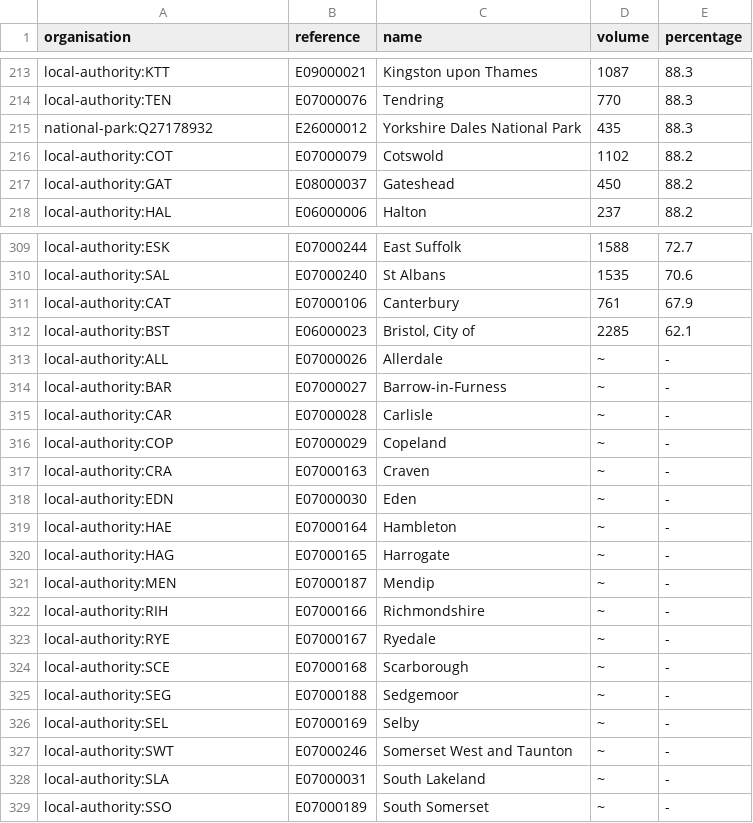
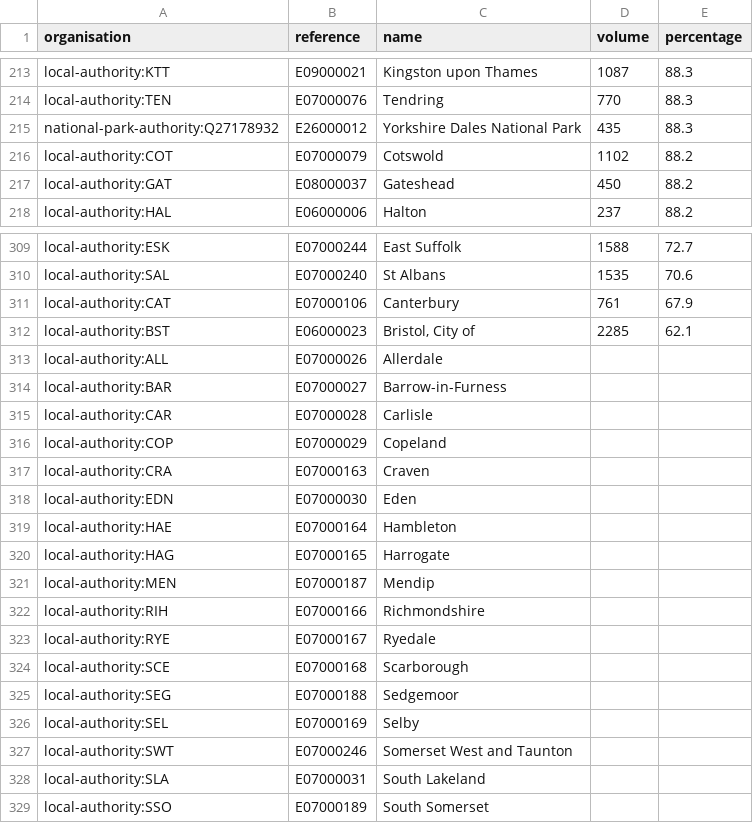
Before and after one commit to digital-land/performance, a CSV file: data/p153.csv, drawn as a sheet; only a part is shown, gaps mark what is left out.

Commit message:
Rebuilt

```diff
--- a/data/p153.csv
+++ b/data/p153.csv
@@ -214,3 +214,3 @@ local-authority:KTT,E09000021,Kingston upon Thames,1087,88.3
 local-authority:TEN,E07000076,Tendring,770,88.3
-national-park:Q27178932,E26000012,Yorkshire Dales National Park,435,88.3
+national-park-authority:Q27178932,E26000012,Yorkshire Dales National Park,435,88.3
 local-authority:COT,E07000079,Cotswold,1102,88.2
@@ -312,18 +312,18 @@ local-authority:CAT,E07000106,Canterbury,761,67.9
 local-authority:BST,E06000023,"Bristol, City of",2285,62.1
-local-authority:ALL,E07000026,Allerdale,~,-
-local-authority:BAR,E07000027,Barrow-in-Furness,~,-
-local-authority:CAR,E07000028,Carlisle,~,-
-local-authority:COP,E07000029,Copeland,~,-
-local-authority:CRA,E07000163,Craven,~,-
-local-authority:EDN,E07000030,Eden,~,-
-local-authority:HAE,E07000164,Hambleton,~,-
-local-authority:HAG,E07000165,Harrogate,~,-
-local-authority:MEN,E07000187,Mendip,~,-
-local-authority:RIH,E07000166,Richmondshire,~,-
-local-authority:RYE,E07000167,Ryedale,~,-
-local-authority:SCE,E07000168,Scarborough,~,-
-local-authority:SEG,E07000188,Sedgemoor,~,-
-local-authority:SEL,E07000169,Selby,~,-
-local-authority:SWT,E07000246,Somerset West and Taunton,~,-
-local-authority:SLA,E07000031,South Lakeland,~,-
-local-authority:SSO,E07000189,South Somerset,~,-
+local-authority:ALL,E07000026,Allerdale,,
+local-authority:BAR,E07000027,Barrow-in-Furness,,
+local-authority:CAR,E07000028,Carlisle,,
+local-authority:COP,E07000029,Copeland,,
+local-authority:CRA,E07000163,Craven,,
+local-authority:EDN,E07000030,Eden,,
+local-authority:HAE,E07000164,Hambleton,,
+local-authority:HAG,E07000165,Harrogate,,
+local-authority:MEN,E07000187,Mendip,,
+local-authority:RIH,E07000166,Richmondshire,,
+local-authority:RYE,E07000167,Ryedale,,
+local-authority:SCE,E07000168,Scarborough,,
+local-authority:SEG,E07000188,Sedgemoor,,
+local-authority:SEL,E07000169,Selby,,
+local-authority:SWT,E07000246,Somerset West and Taunton,,
+local-authority:SLA,E07000031,South Lakeland,,
+local-authority:SSO,E07000189,South Somerset,,
```
